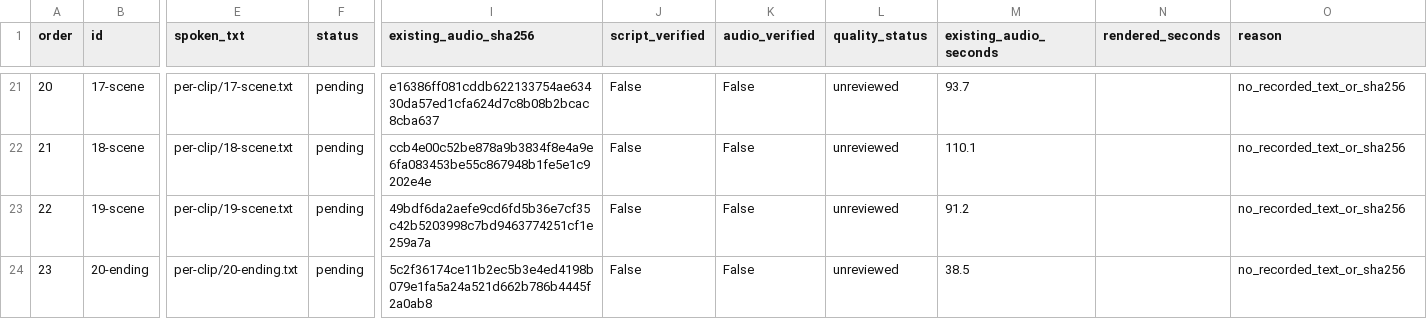
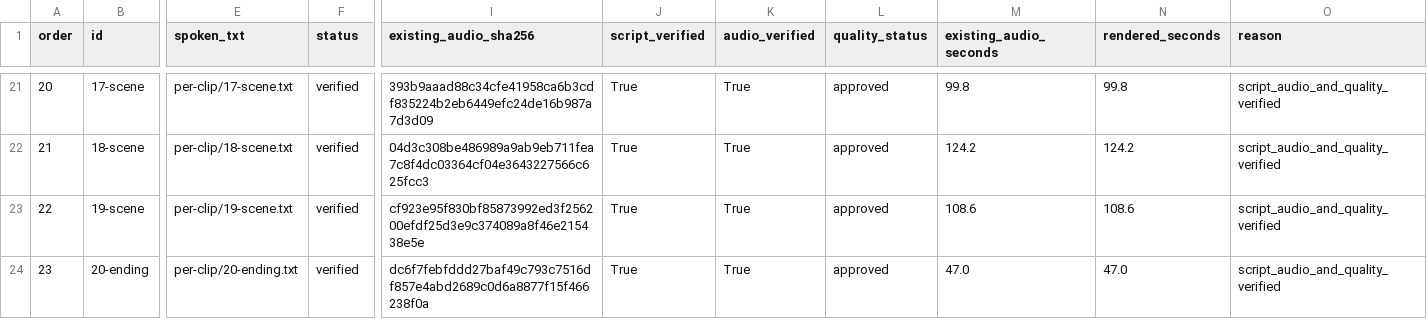
Before and after one commit to yjj3019/AIStory, a CSV file: narration-export/mp3-map.csv, drawn as a sheet; only a part is shown, gaps mark what is left out; the diff covers the shown part only; the diff names each change by its address in the sheet, - before the commit and + after, or states it on an @@ line.

Commit message:
내보내기 묶음 갱신: 전 클립 verified

```diff
--- a/narration-export/mp3-map.csv
+++ b/narration-export/mp3-map.csv
-F21:F24 (status): pending
+F21:F24 (status): verified
-I21 (existing_audio_sha256): e16386ff081cddb622133754ae63430da57ed1cfa624d7c8b08b2bcac8cba637
+I21 (existing_audio_sha256): 393b9aaad88c34cfe41958ca6b3cdf835224b2eb6449efc24de16b987a7d3d09
-J21:J24 (script_verified): False
+J21:J24 (script_verified): True
-K21:K24 (audio_verified): False
+K21:K24 (audio_verified): True
-L21:L24 (quality_status): unreviewed
+L21:L24 (quality_status): approved
-M21 (existing_audio_seconds): 93.7
+M21 (existing_audio_seconds): 99.8
-N21 (rendered_seconds): (empty)
+N21 (rendered_seconds): 99.8
-O21:O24 (reason): no_recorded_text_or_sha256
+O21:O24 (reason): script_audio_and_quality_verified
-I22 (existing_audio_sha256): ccb4e00c52be878a9b3834f8e4a9e6fa083453be55c867948b1fe5e1c9202e4e
+I22 (existing_audio_sha256): 04d3c308be486989a9ab9eb711fea7c8f4dc03364cf04e3643227566c625fcc3
-M22 (existing_audio_seconds): 110.1
+M22 (existing_audio_seconds): 124.2
-N22 (rendered_seconds): (empty)
+N22 (rendered_seconds): 124.2
-I23 (existing_audio_sha256): 49bdf6da2aefe9cd6fd5b36e7cf35c42b5203998c7bd9463774251cf1e259a7a
+I23 (existing_audio_sha256): cf923e95f830bf85873992ed3f256200efdf25d3e9c374089a8f46e215438e5e
-M23 (existing_audio_seconds): 91.2
+M23 (existing_audio_seconds): 108.6
-N23 (rendered_seconds): (empty)
+N23 (rendered_seconds): 108.6
-I24 (existing_audio_sha256): 5c2f36174ce11b2ec5b3e4ed4198b079e1fa5a24a521d662b786b4445f2a0ab8
+I24 (existing_audio_sha256): dc6f7febfddd27baf49c793c7516df857e4abd2689c0d6a8877f15f466238f0a
-M24 (existing_audio_seconds): 38.5
+M24 (existing_audio_seconds): 47.0
-N24 (rendered_seconds): (empty)
+N24 (rendered_seconds): 47.0
```
Also changed, not shown: 152 edited cells elsewhere in this file, 3 other files.
